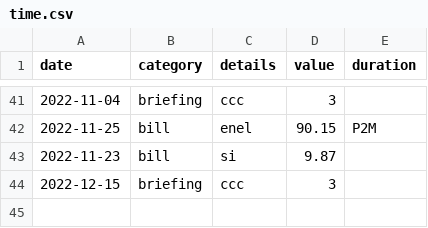
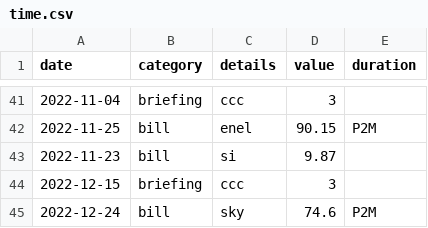
Before and after one commit to trasparente/time, a CSV file: _data/time.csv, drawn as a sheet; only a part is shown, gaps mark what is left out.

Commit message:
Edit document

```diff
--- a/_data/time.csv
+++ b/_data/time.csv
@@ -44 +44,2 @@ date,category,details,value,duration
 2022-12-15,briefing,ccc,3,
+2022-12-24,bill,sky,74.6,P2M
```
